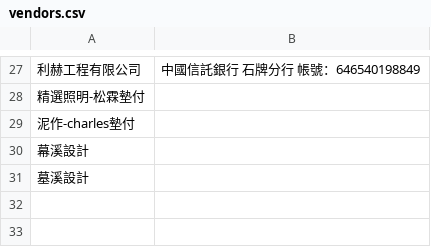
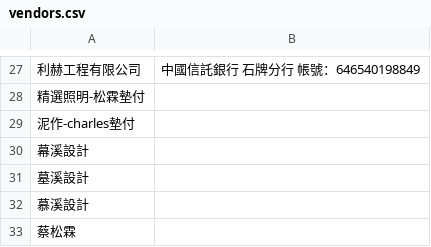
Before and after one commit to anitalintimelab-ops/Procurement-and-Payment-Request-System, a CSV file: vendors.csv, drawn as a sheet; only a part is shown, gaps mark what is left out; the diff names each change by its address in the sheet, - before the commit and + after, or states it on an @@ line.

Commit message:
Auto sync vendors.csv from TimeLab System

```diff
--- a/vendors.csv
+++ b/vendors.csv
+row 32: 慕溪設計
+row 33: 蔡松霖
```
